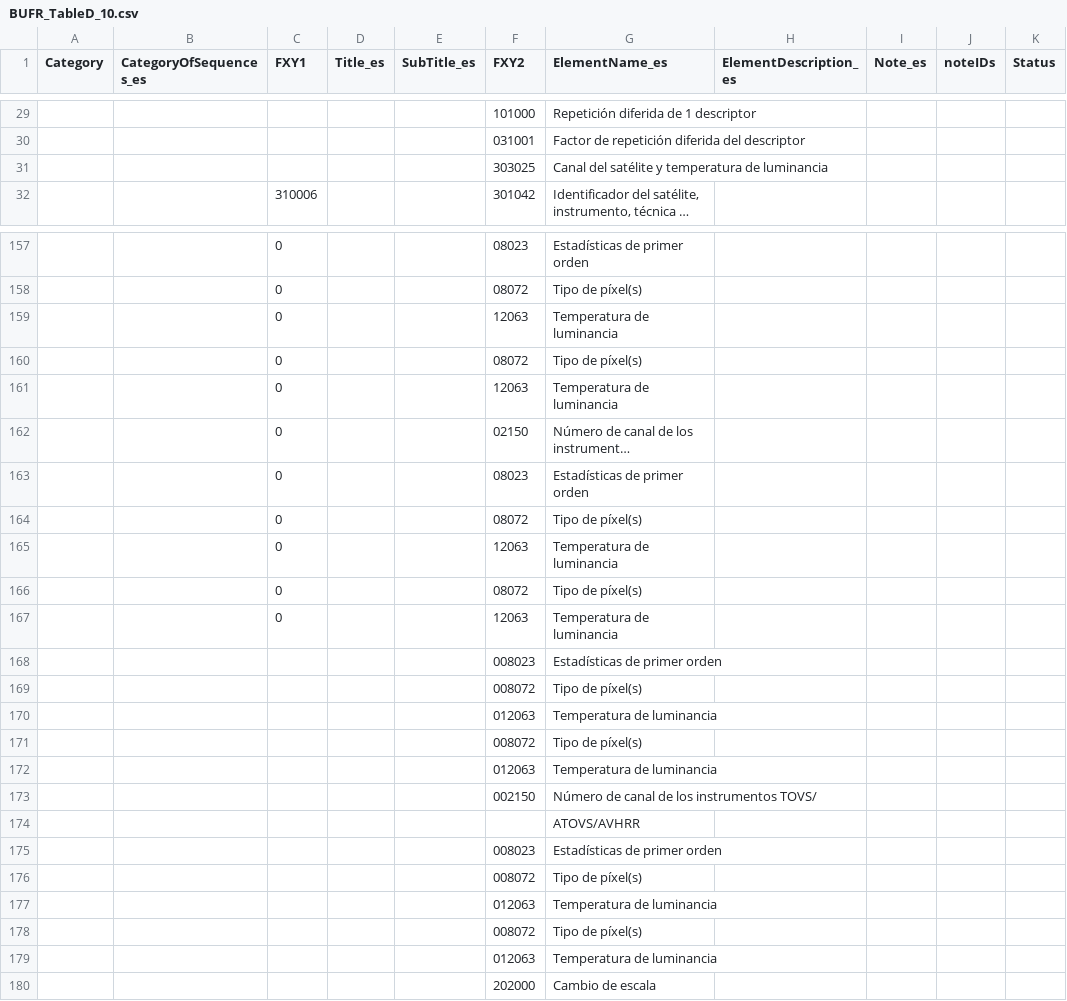
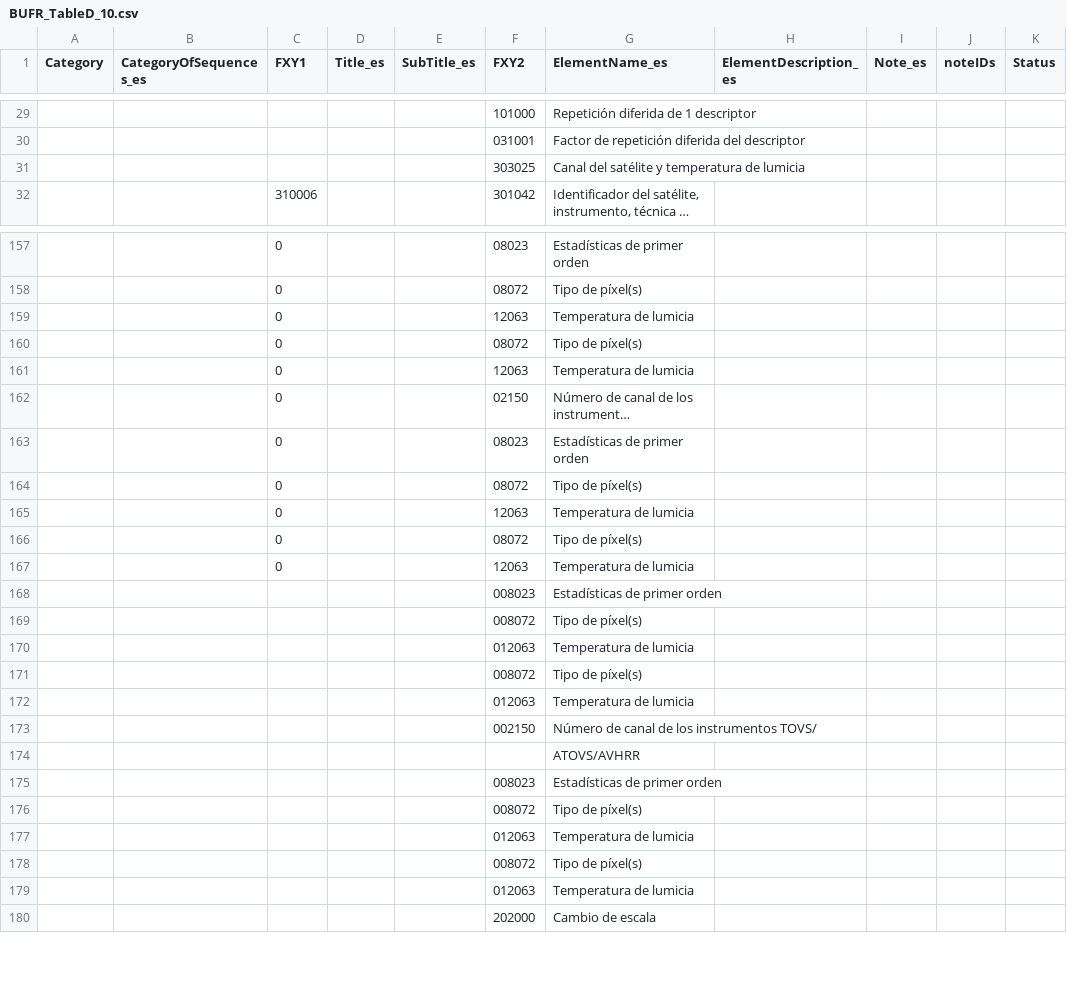
Before and after one commit to amilan17/BUFR4, a CSV file: spanish/BUFR_TableD_10.csv, drawn as a sheet; only a part is shown, gaps mark what is left out; long unchanged cells end in …; the diff covers the shown part only; the diff names each change by its address in the sheet, - before the commit and + after, or states it on an @@ line.

```diff
--- a/spanish/BUFR_TableD_10.csv
+++ b/spanish/BUFR_TableD_10.csv
-G31 (ElementName_es): Canal del satélite y temperatura de luminancia
+G31 (ElementName_es): Canal del satélite y temperatura de lumicia
-G159 (ElementName_es): Temperatura de luminancia
+G159 (ElementName_es): Temperatura de lumicia
-G161 (ElementName_es): Temperatura de luminancia
+G161 (ElementName_es): Temperatura de lumicia
-G165 (ElementName_es): Temperatura de luminancia
+G165 (ElementName_es): Temperatura de lumicia
-G167 (ElementName_es): Temperatura de luminancia
+G167 (ElementName_es): Temperatura de lumicia
-G170 (ElementName_es): Temperatura de luminancia
+G170 (ElementName_es): Temperatura de lumicia
-G172 (ElementName_es): Temperatura de luminancia
+G172 (ElementName_es): Temperatura de lumicia
-G177 (ElementName_es): Temperatura de luminancia
+G177 (ElementName_es): Temperatura de lumicia
-G179 (ElementName_es): Temperatura de luminancia
+G179 (ElementName_es): Temperatura de lumicia
```
Also changed, not shown: 122 edited cells elsewhere in this file, spanish/BUFR_TableD_00.csv, spanish/BUFR_TableD_04.csv, 22 other files.
